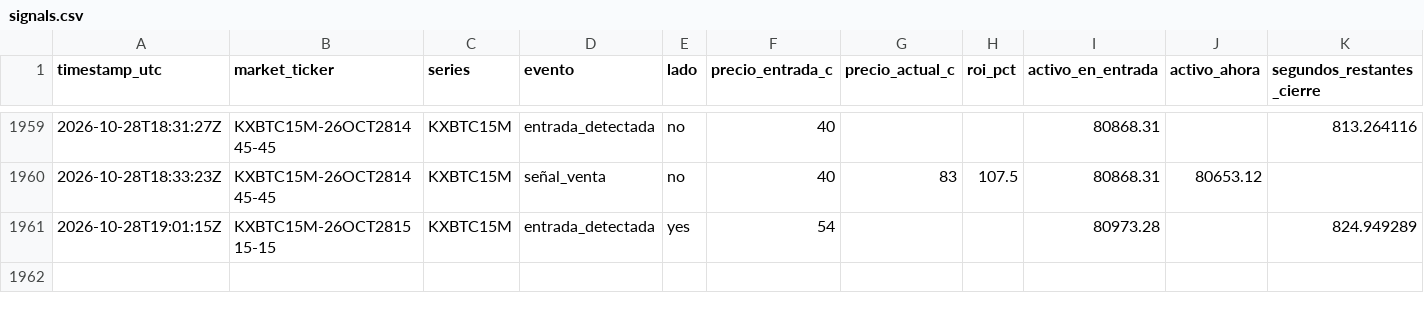
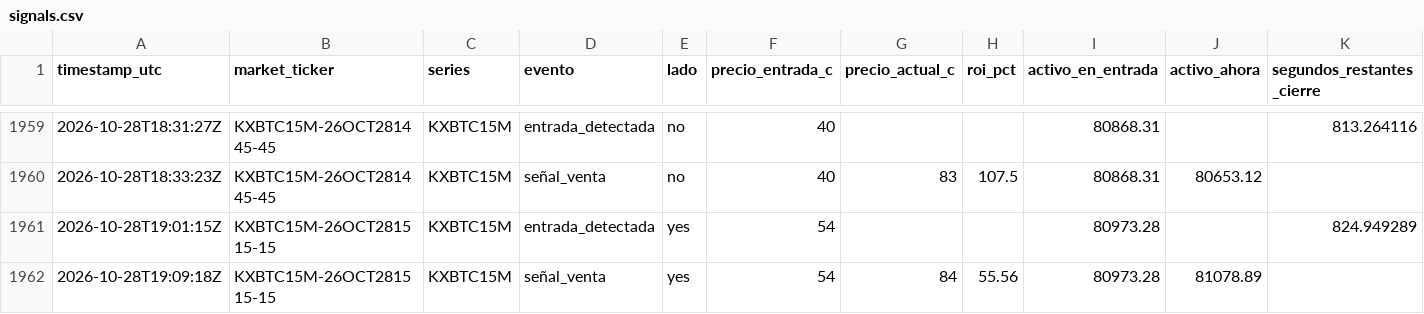
Before and after one commit to Daninaho2316/Kalshi-se-ales, a CSV file: logs/signals.csv, drawn as a sheet; only a part is shown, gaps mark what is left out; the diff names each change by its address in the sheet, - before the commit and + after, or states it on an @@ line.

```diff
--- a/logs/signals.csv
+++ b/logs/signals.csv
+row 1962: 2026-10-28T19:09:18Z | KXBTC15M-26OCT281515-15 | KXBTC15M | señal_venta | yes | 54 | 84 | 55.56 | 80973.28 | 81078.89
```
Also changed, not shown: 1 other file.
